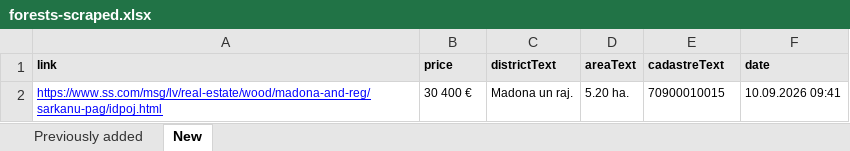
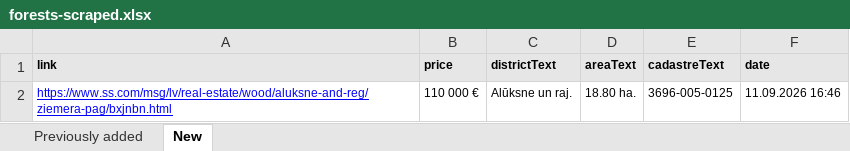
Before and after one commit to Martins-K/forest_land_scraper, an Excel workbook: forests-scraped.xlsx, sheet New, drawn as a sheet; values as stored, in another font and other column widths than the file's, no borders; removed rows and columns are numbered as before the commit, all else as after; the diff names each change by its address in the sheet, - before the commit and + after, or states it on an @@ line.

```diff
--- a/forests-scraped.xlsx (sheet New)
+++ b/forests-scraped.xlsx (sheet New)
-row 2: https://www.ss.com/msg/lv/real-estate/wood/madona-and-reg/sarkanu-pag/idpoj.html | 30 400 € | Madona un raj. | 5.20 ha. | 70900010015 | 10.09.2026 09:41
+row 2: https://www.ss.com/msg/lv/real-estate/wood/aluksne-and-reg/ziemera-pag/bxjnbn.html | 110 000 € | Alūksne un raj. | 18.80 ha. | 3696-005-0125 | 11.09.2026 16:46
```
Also changed, not shown: sheet Previously added.
